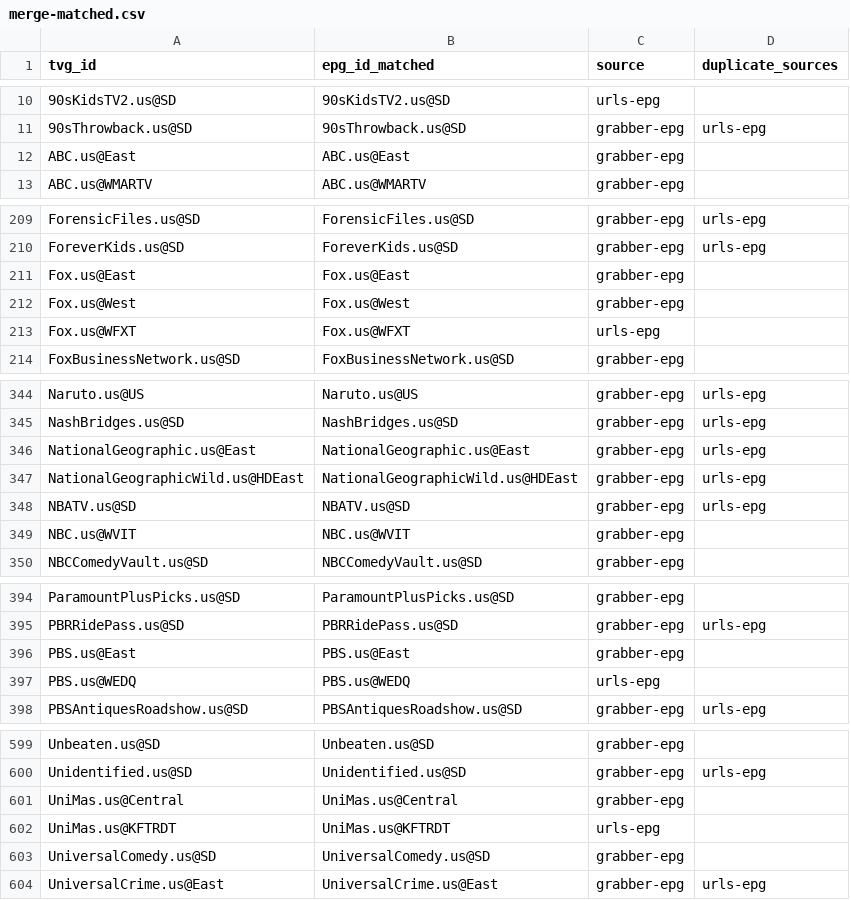
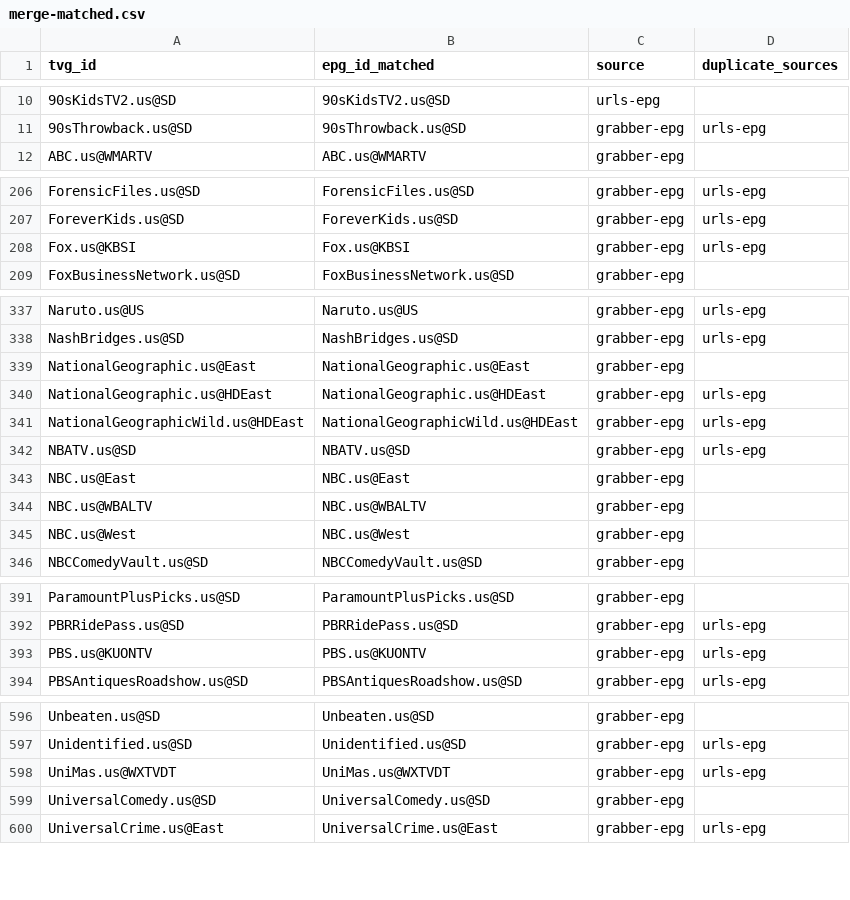
Before and after one commit to umarjamilpc/EPG-LIST-GEN, a CSV file: epgs/US/reports/merge-matched.csv, drawn as a sheet; only a part is shown, gaps mark what is left out; the diff covers the shown part only.

```diff
--- a/epgs/US/reports/merge-matched.csv
+++ b/epgs/US/reports/merge-matched.csv
@@ -11,3 +11,2 @@ tvg_id,epg_id_matched,source,duplicate_sources
 90sThrowback.us@SD,90sThrowback.us@SD,grabber-epg,urls-epg
-ABC.us@East,ABC.us@East,grabber-epg,
 ABC.us@WMARTV,ABC.us@WMARTV,grabber-epg,
@@ -210,5 +207,3 @@ ForensicFiles.us@SD,ForensicFiles.us@SD,grabber-epg,urls-epg
 ForeverKids.us@SD,ForeverKids.us@SD,grabber-epg,urls-epg
-Fox.us@East,Fox.us@East,grabber-epg,
-Fox.us@West,Fox.us@West,grabber-epg,
-Fox.us@WFXT,Fox.us@WFXT,urls-epg,
+Fox.us@KBSI,Fox.us@KBSI,grabber-epg,urls-epg
 FoxBusinessNetwork.us@SD,FoxBusinessNetwork.us@SD,grabber-epg,
@@ -345,6 +338,9 @@ Naruto.us@US,Naruto.us@US,grabber-epg,urls-epg
 NashBridges.us@SD,NashBridges.us@SD,grabber-epg,urls-epg
-NationalGeographic.us@East,NationalGeographic.us@East,grabber-epg,urls-epg
+NationalGeographic.us@East,NationalGeographic.us@East,grabber-epg,
+NationalGeographic.us@HDEast,NationalGeographic.us@HDEast,grabber-epg,urls-epg
 NationalGeographicWild.us@HDEast,NationalGeographicWild.us@HDEast,grabber-epg,urls-epg
 NBATV.us@SD,NBATV.us@SD,grabber-epg,urls-epg
-NBC.us@WVIT,NBC.us@WVIT,grabber-epg,
+NBC.us@East,NBC.us@East,grabber-epg,
+NBC.us@WBALTV,NBC.us@WBALTV,grabber-epg,
+NBC.us@West,NBC.us@West,grabber-epg,
 NBCComedyVault.us@SD,NBCComedyVault.us@SD,grabber-epg,
@@ -395,4 +392,3 @@ ParamountPlusPicks.us@SD,ParamountPlusPicks.us@SD,grabber-epg,
 PBRRidePass.us@SD,PBRRidePass.us@SD,grabber-epg,urls-epg
-PBS.us@East,PBS.us@East,grabber-epg,
-PBS.us@WEDQ,PBS.us@WEDQ,urls-epg,
+PBS.us@KUONTV,PBS.us@KUONTV,grabber-epg,urls-epg
 PBSAntiquesRoadshow.us@SD,PBSAntiquesRoadshow.us@SD,grabber-epg,urls-epg
@@ -600,4 +597,3 @@ Unbeaten.us@SD,Unbeaten.us@SD,grabber-epg,
 Unidentified.us@SD,Unidentified.us@SD,grabber-epg,urls-epg
-UniMas.us@Central,UniMas.us@Central,grabber-epg,
-UniMas.us@KFTRDT,UniMas.us@KFTRDT,urls-epg,
+UniMas.us@WXTVDT,UniMas.us@WXTVDT,grabber-epg,urls-epg
 UniversalComedy.us@SD,UniversalComedy.us@SD,grabber-epg,
```
Also changed, not shown: 2 added rows, 4 removed rows and 35 edited cells elsewhere in this file, epgs/US/reports/grabber-matched.csv, epgs/US/reports/urls-matched.csv, 12 other files.
